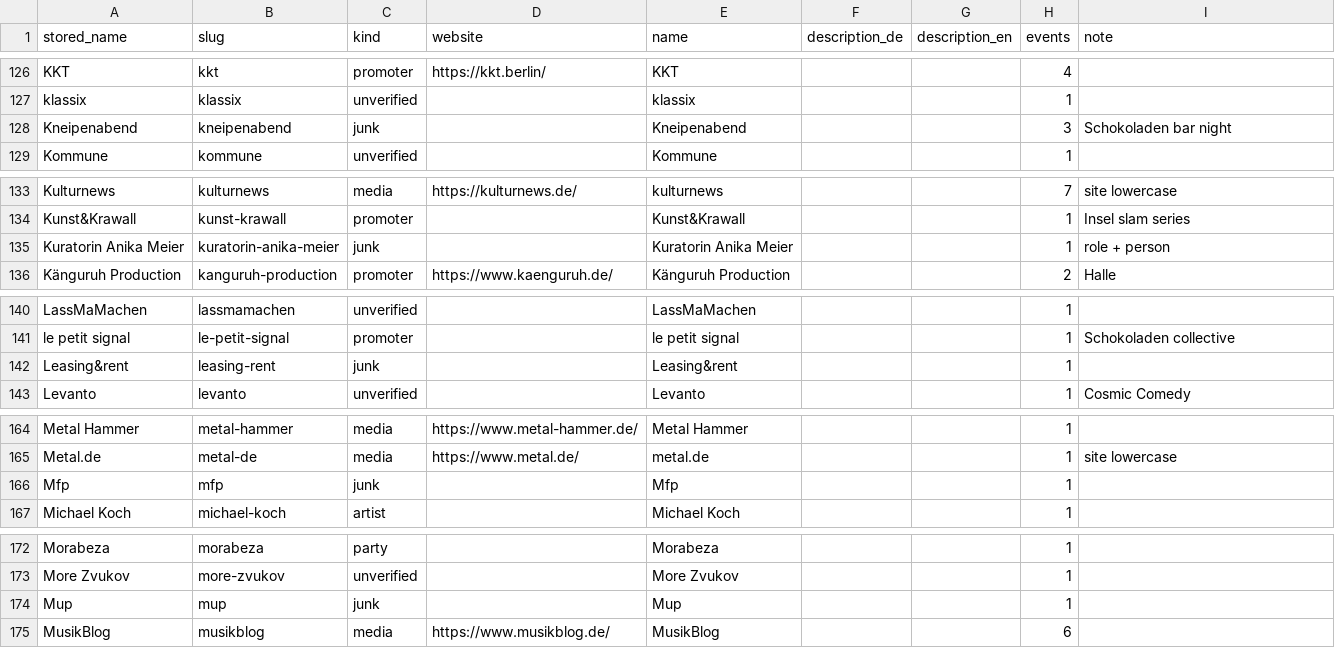
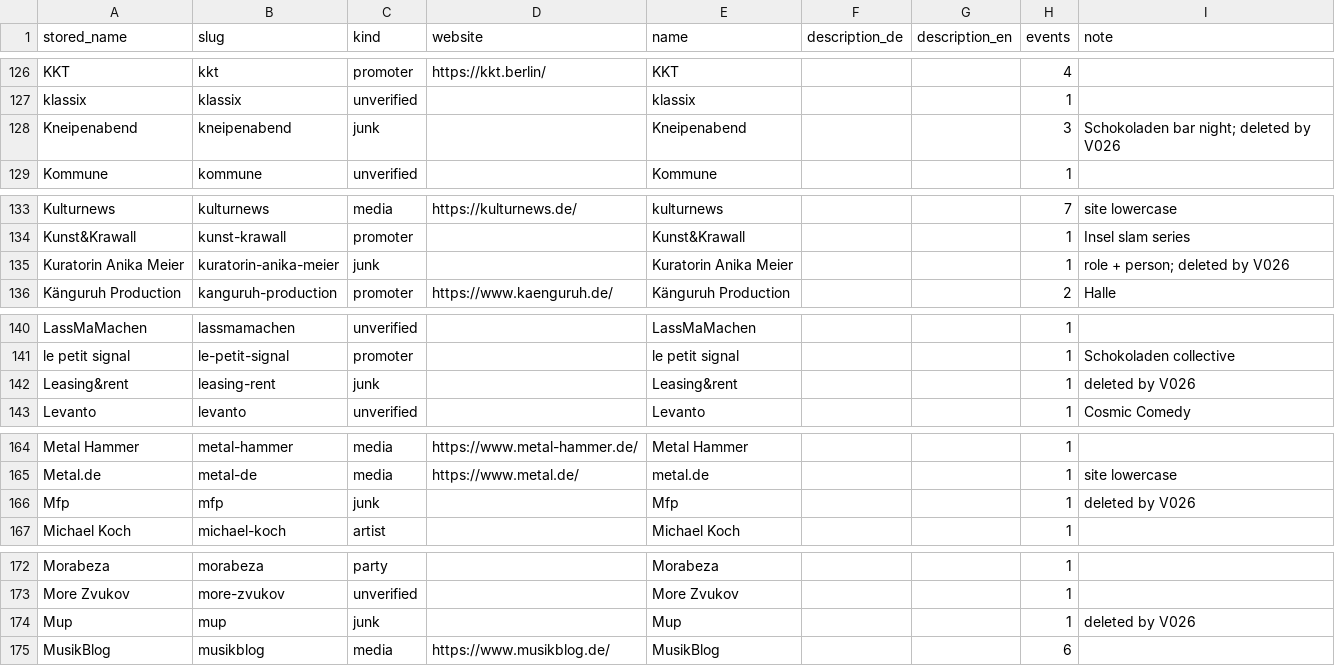
Before and after one commit to enorm-labs/event-checker, a TSV file: docs/promoters/REVIEWED.tsv, drawn as a sheet; only a part is shown, gaps mark what is left out; the diff covers the shown part only.

```diff
--- a/docs/promoters/REVIEWED.tsv
+++ b/docs/promoters/REVIEWED.tsv
@@ -127,3 +127,3 @@ KKT	kkt	promoter	https://kkt.berlin/	KKT			4
 klassix	klassix	unverified		klassix			1	
-Kneipenabend	kneipenabend	junk		Kneipenabend			3	Schokoladen bar night
+Kneipenabend	kneipenabend	junk		Kneipenabend			3	Schokoladen bar night; deleted by V026
 Kommune	kommune	unverified		Kommune			1	
@@ -134,3 +134,3 @@ Kulturnews	kulturnews	media	https://kulturnews.de/	kulturnews			7	site lowercase
 Kunst&Krawall	kunst-krawall	promoter		Kunst&Krawall			1	Insel slam series
-Kuratorin Anika Meier	kuratorin-anika-meier	junk		Kuratorin Anika Meier			1	role + person
+Kuratorin Anika Meier	kuratorin-anika-meier	junk		Kuratorin Anika Meier			1	role + person; deleted by V026
 Känguruh Production	kanguruh-production	promoter	https://www.kaenguruh.de/	Känguruh Production			2	Halle
@@ -141,3 +141,3 @@ LassMaMachen	lassmamachen	unverified		LassMaMachen			1
 le petit signal	le-petit-signal	promoter		le petit signal			1	Schokoladen collective
-Leasing&rent	leasing-rent	junk		Leasing&rent			1	
+Leasing&rent	leasing-rent	junk		Leasing&rent			1	deleted by V026
 Levanto	levanto	unverified		Levanto			1	Cosmic Comedy
@@ -165,3 +165,3 @@ Metal Hammer	metal-hammer	media	https://www.metal-hammer.de/	Metal Hammer			1
 Metal.de	metal-de	media	https://www.metal.de/	metal.de			1	site lowercase
-Mfp	mfp	junk		Mfp			1	
+Mfp	mfp	junk		Mfp			1	deleted by V026
 Michael Koch	michael-koch	artist		Michael Koch			1	
@@ -173,3 +173,3 @@ Morabeza	morabeza	party		Morabeza			1
 More Zvukov	more-zvukov	unverified		More Zvukov			1	
-Mup	mup	junk		Mup			1	
+Mup	mup	junk		Mup			1	deleted by V026
 MusikBlog	musikblog	media	https://www.musikblog.de/	MusikBlog			6	
```
Also changed, not shown: 25 edited cells elsewhere in this file, 6 other files.
